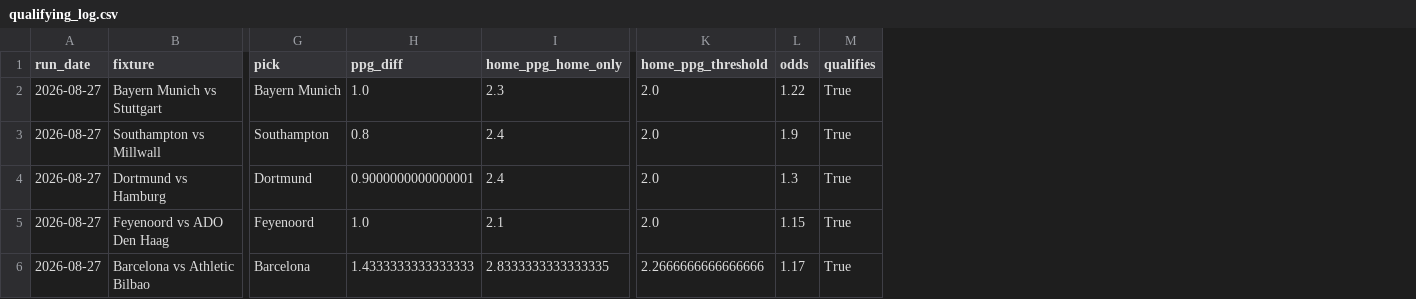
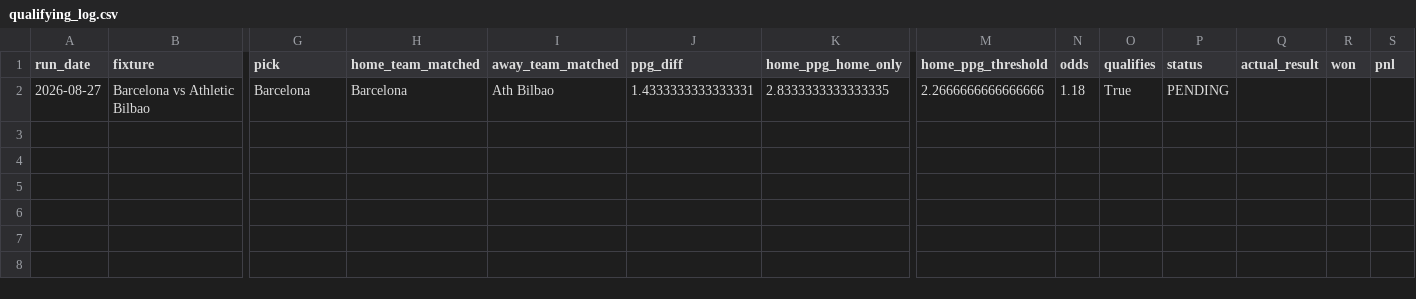
Before and after one commit to quantarram/quant-regime-research, a CSV file: notebooks/football_betting/output/qualifying_log.csv, drawn as a sheet; only a part is shown, gaps mark what is left out; removed rows and columns are numbered as before the commit, all else as after; rows hold the shown columns only; the diff names each change by its address in the sheet, - before the commit and + after, or states it on an @@ line.

```diff
--- a/notebooks/football_betting/output/qualifying_log.csv
+++ b/notebooks/football_betting/output/qualifying_log.csv
+column H (home_team_matched), row 2: Barcelona
+column I (away_team_matched), row 2: Ath Bilbao
+column P (status), row 2: PENDING
+column Q (actual_result), empty
+column R (won), empty
+column S (pnl), empty
-row 2: 2026-08-27 | Bayern Munich vs Stuttgart | Bayern Munich | 1.0 | 2.3 | 2.0 | 1.22 | True
-row 3: 2026-08-27 | Southampton vs Millwall | Southampton | 0.8 | 2.4 | 2.0 | 1.9 | True
-row 4: 2026-08-27 | Dortmund vs Hamburg | Dortmund | 0.9000000000000001 | 2.4 | 2.0 | 1.3 | True
-row 5: 2026-08-27 | Feyenoord vs ADO Den Haag | Feyenoord | 1.0 | 2.1 | 2.0 | 1.15 | True
-J2 (ppg_diff): 1.4333333333333333
+J2 (ppg_diff): 1.4333333333333331
-N2 (odds): 1.17
+N2 (odds): 1.18
```
Also changed, not shown: 8 other files.
